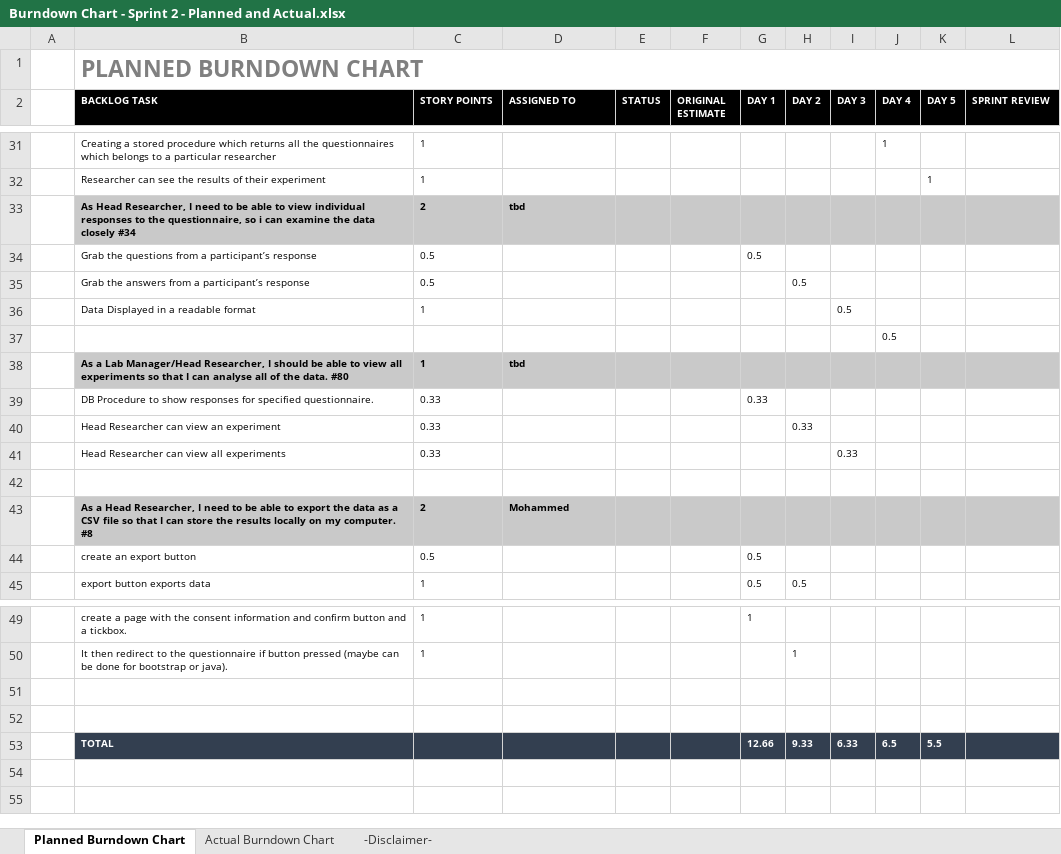
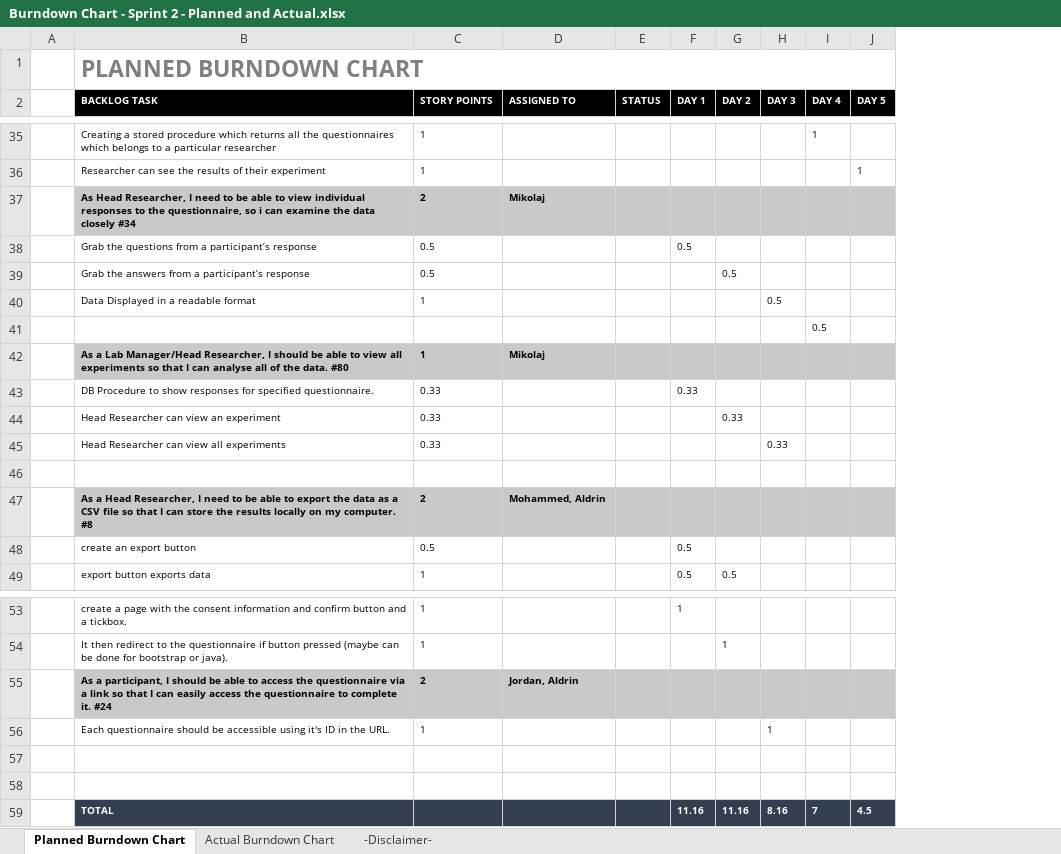
Before and after one commit to jordankeiller/AC31007-Coursework-Team-2, an Excel workbook: Sprint 2/Sprint Tracking/Burndown Chart - Sprint 2 - Planned and Actual.xlsx, sheet Planned Burndown Chart, drawn as a sheet; only a part is shown, gaps mark what is left out; values as stored, in another font and other column widths than the file's, no borders; charts and pictures not drawn; removed rows and columns are numbered as before the commit, all else as after; the diff covers the shown part only; the diff names each change by its address in the sheet, - before the commit and + after, or states it on an @@ line.

Commit message:
Updated the burndown chart

```diff
--- a/Sprint 2/Sprint Tracking/Burndown Chart - Sprint 2 - Planned and Actual.xlsx (sheet Planned Burndown Chart)
+++ b/Sprint 2/Sprint Tracking/Burndown Chart - Sprint 2 - Planned and Actual.xlsx (sheet Planned Burndown Chart)
-column F (ORIGINAL ESTIMATE), empty
-column L (SPRINT REVIEW), empty
-D37 (ASSIGNED TO): tbd
+D37 (ASSIGNED TO): Mikolaj
-D42 (ASSIGNED TO): tbd
+D42 (ASSIGNED TO): Mikolaj
-D47 (ASSIGNED TO): Mohammed
+D47 (ASSIGNED TO): Mohammed, Aldrin
+row 55:  | As a participant, I should be able to access the questionnaire via a link so that I can easily access the questionnaire to complete it. #24 | 2 | Jordan, Aldrin
+row 56:  | Each questionnaire should be accessible using it's ID in the URL. | 1 |  |  |  |  | 1
-row 53:  | TOTAL |  |  |  |  | 12.66 | 9.33 | 6.33 | 6.5 | 5.5
+row 59:  | TOTAL |  |  |  | 11.16 | 11.16 | 8.16 | 7 | 4.5
```
Also changed, not shown: 10 added rows, 6 removed rows, 11 edited cells and cell formats elsewhere in this sheet, sheet Actual Burndown Chart, charts or pictures.
